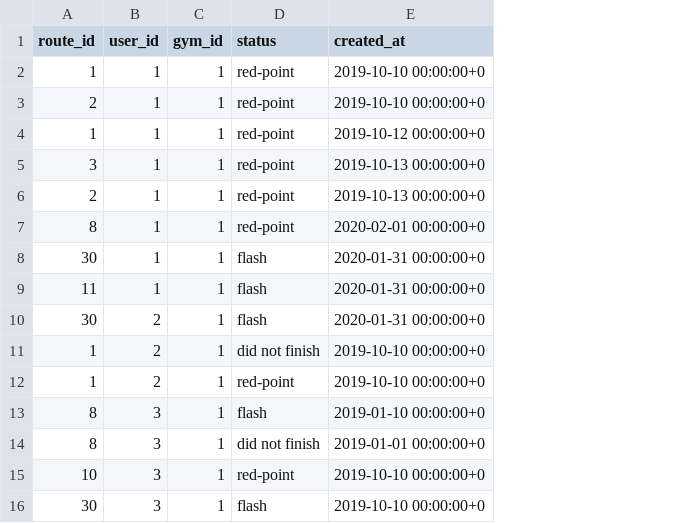
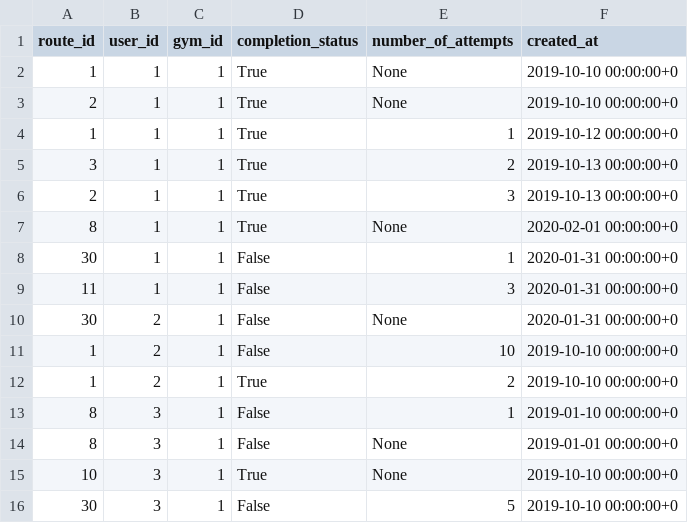
Before and after one commit to andrius-sil/climbicus, a CSV file: server/resources/user_route_log.csv, drawn as a sheet; removed rows and columns are numbered as before the commit, all else as after; the diff names each change by its address in the sheet, - before the commit and + after, or states it on an @@ line.

Commit message:
completion_status and number_of_attempts added

```diff
--- a/server/resources/user_route_log.csv
+++ b/server/resources/user_route_log.csv
-column D (status), rows 2-16: red-point | red-point | red-point | red-point | red-point | red-point | flash | flash | flash | did not finish | red-point | flash | did not finish | red-point | flash
+column D (completion_status), rows 2-16: True | True | True | True | True | True | False | False | False | False | True | False | False | True | False
+column E (number_of_attempts), rows 2-16: None | None | 1 | 2 | 3 | None | 1 | 3 | None | 10 | 2 | 1 | None | None | 5
```
Also changed, not shown: 5 other files.
